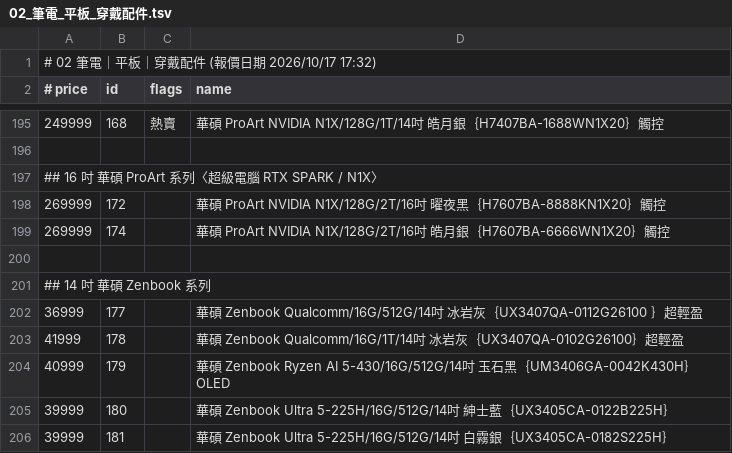
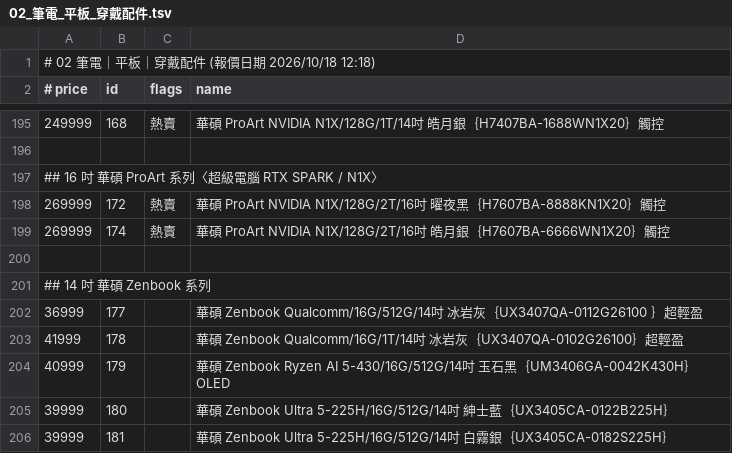
Before and after one commit to jakeuj/architect-pc-builder, a TSV file: data/by_category/02_筆電_平板_穿戴配件.tsv, drawn as a sheet; only a part is shown, gaps mark what is left out.

```diff
--- a/data/by_category/02_筆電_平板_穿戴配件.tsv
+++ b/data/by_category/02_筆電_平板_穿戴配件.tsv
@@ -1,2 +1,2 @@
-# 02 筆電｜平板｜穿戴配件  (報價日期 2026/10/17 17:32)
+# 02 筆電｜平板｜穿戴配件  (報價日期 2026/10/18 12:18)
 # price	id	flags	name
@@ -197,4 +197,4 @@
 ## 16 吋 華碩 ProArt 系列〈超級電腦 RTX SPARK / N1X〉
-269999	172		華碩 ProArt NVIDIA N1X/128G/2T/16吋 曜夜黑｛H7607BA-8888KN1X20｝觸控
-269999	174		華碩 ProArt NVIDIA N1X/128G/2T/16吋 皓月銀｛H7607BA-6666WN1X20｝觸控
+269999	172	熱賣	華碩 ProArt NVIDIA N1X/128G/2T/16吋 曜夜黑｛H7607BA-8888KN1X20｝觸控
+269999	174	熱賣	華碩 ProArt NVIDIA N1X/128G/2T/16吋 皓月銀｛H7607BA-6666WN1X20｝觸控
 
```
Also changed, not shown: data/by_category/01_品牌小主機_AIO_VR虛擬.tsv, data/by_category/03_酷_PC_套裝產線.tsv, 32 other files.
